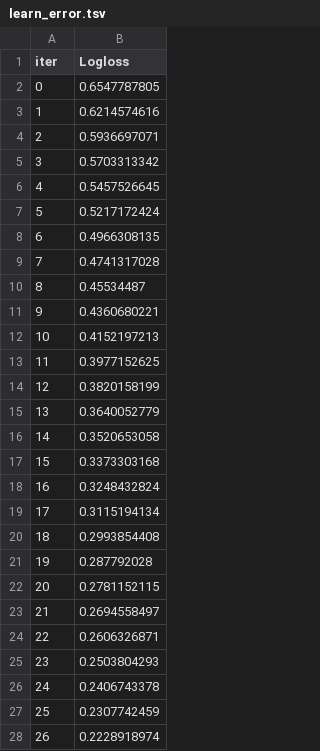
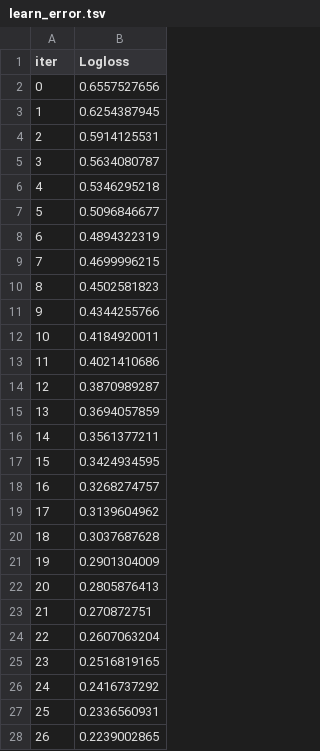
Before and after one commit to GUCYENER/demo, a TSV file: catboost_info/learn_error.tsv, drawn as a sheet; only a part is shown; the diff covers the shown part only.

```diff
--- a/catboost_info/learn_error.tsv
+++ b/catboost_info/learn_error.tsv
@@ -1,28 +1,28 @@
 iter	Logloss
-0	0.6547787805
-1	0.6214574616
-2	0.5936697071
-3	0.5703313342
-4	0.5457526645
-5	0.5217172424
-6	0.4966308135
-7	0.4741317028
-8	0.45534487
-9	0.4360680221
-10	0.4152197213
-11	0.3977152625
-12	0.3820158199
-13	0.3640052779
-14	0.3520653058
-15	0.3373303168
-16	0.3248432824
-17	0.3115194134
-18	0.2993854408
-19	0.287792028
-20	0.2781152115
-21	0.2694558497
-22	0.2606326871
-23	0.2503804293
-24	0.2406743378
-25	0.2307742459
-26	0.2228918974
+0	0.6557527656
+1	0.6254387945
+2	0.5914125531
+3	0.5634080787
+4	0.5346295218
+5	0.5096846677
+6	0.4894322319
+7	0.4699996215
+8	0.4502581823
+9	0.4344255766
+10	0.4184920011
+11	0.4021410686
+12	0.3870989287
+13	0.3694057859
+14	0.3561377211
+15	0.3424934595
+16	0.3268274757
+17	0.3139604962
+18	0.3037687628
+19	0.2901304009
+20	0.2805876413
+21	0.270872751
+22	0.2607063204
+23	0.2516819165
+24	0.2416737292
+25	0.2336560931
+26	0.2239002865
```
Also changed, not shown: 73 edited cells elsewhere in this file, catboost_info/time_left.tsv, 36 other files.
